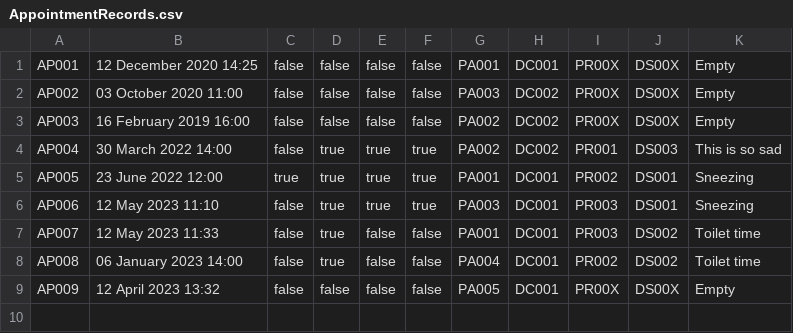
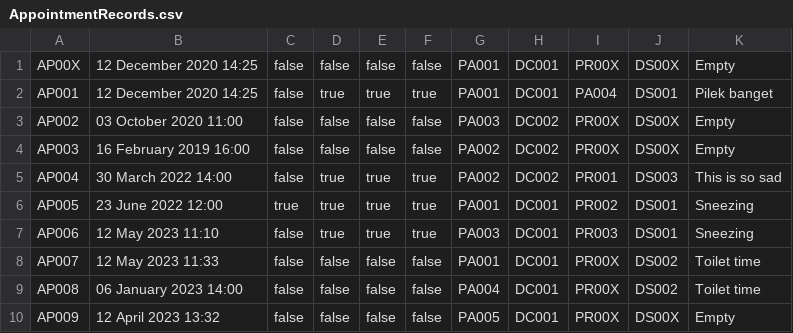
Before and after one commit to Scleepy/HospitalManagementSystem, a CSV file: bin/Database/AppointmentRecords.csv, drawn as a sheet.

```diff
--- a/bin/Database/AppointmentRecords.csv
+++ b/bin/Database/AppointmentRecords.csv
@@ -1,2 +1,3 @@
-AP001,12 December 2020 14:25,false,false,false,false,PA001,DC001,PR00X,DS00X,Empty
+AP00X,12 December 2020 14:25,false,false,false,false,PA001,DC001,PR00X,DS00X,Empty
+AP001,12 December 2020 14:25,false,true,true,true,PA001,DC001,PA004,DS001,Pilek banget
 AP002,03 October 2020 11:00,false,false,false,false,PA003,DC002,PR00X,DS00X,Empty
@@ -6,4 +7,4 @@ AP005,23 June 2022 12:00,true,true,true,true,PA001,DC001,PR002,DS001,Sneezing
 AP006,12 May 2023 11:10,false,true,true,true,PA003,DC001,PR003,DS001,Sneezing
-AP007,12 May 2023 11:33,false,true,false,false,PA001,DC001,PR003,DS002,Toilet time
-AP008,06 January 2023 14:00,false,true,false,false,PA004,DC001,PR002,DS002,Toilet time
+AP007,12 May 2023 11:33,false,false,false,false,PA001,DC001,PR00X,DS002,Toilet time
+AP008,06 January 2023 14:00,false,false,false,false,PA004,DC001,PR00X,DS002,Toilet time
 AP009,12 April 2023 13:32,false,false,false,false,PA005,DC001,PR00X,DS00X,Empty
```
Also changed, not shown: bin/Database/BillingRecords.csv, bin/Database/DoctorRecords.csv, 34 other files.
